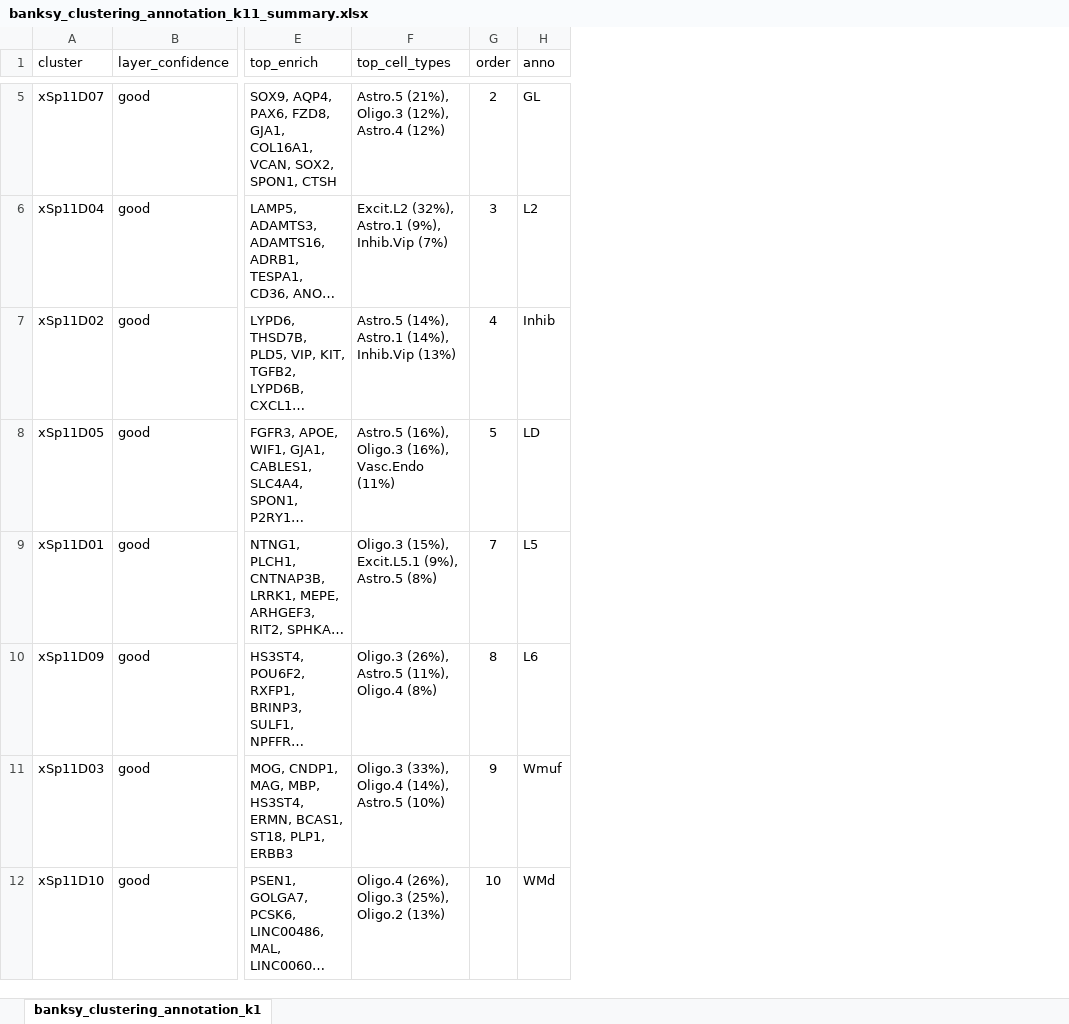
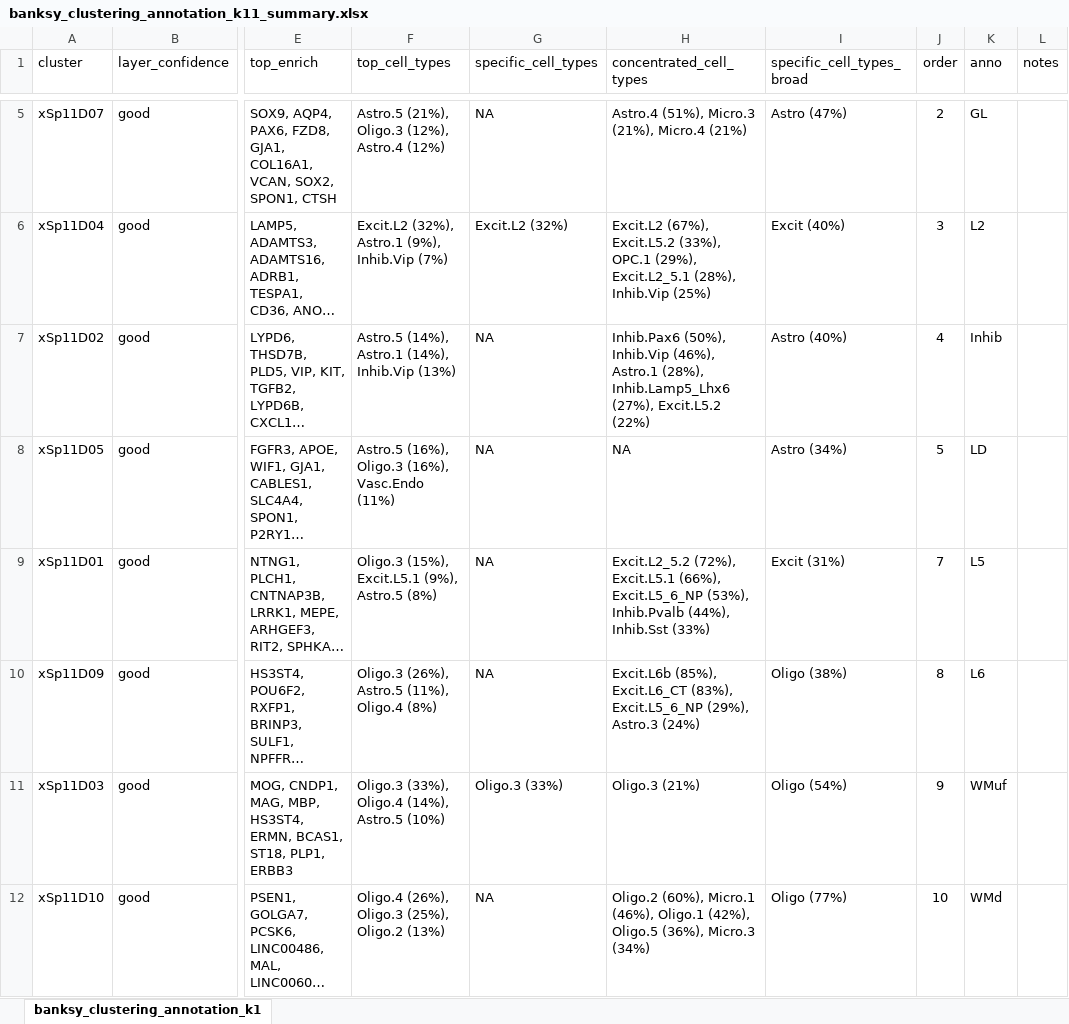
Before and after one commit to LieberInstitute/LFF_spatial_ERC, an Excel workbook: processed-data/21_Xenium/13.1_xenium_compare_bansky_clusters/banksy_clustering_annotation_k11_summary.xlsx, sheet banksy_clustering_annotation_k1, drawn as a sheet; only a part is shown, gaps mark what is left out; long unchanged cells end in …; values as stored, in another font and other column widths than the file's, no borders; addresses are those after the commit; the diff covers the shown part only; the diff names each change by its address in the sheet, - before the commit and + after, or states it on an @@ line.

Commit message:
Fix WM typo

```diff
--- a/processed-data/21_Xenium/13.1_xenium_compare_bansky_clusters/banksy_clustering_annotation_k11_summary.xlsx (sheet banksy_clustering_annotation_k1)
+++ b/processed-data/21_Xenium/13.1_xenium_compare_bansky_clusters/banksy_clustering_annotation_k11_summary.xlsx (sheet banksy_clustering_annotation_k1)
+column G (specific_cell_types), rows 5-12: NA | Excit.L2 (32%) | NA | NA | NA | NA | Oligo.3 (33%) | NA
+column H (concentrated_cell_types), rows 5-12: Astro.4 (51%), Micro.3 (21%), Micro.4 (21%) | Excit.L2 (67%), Excit.L5.2 (33%), OPC.1 (29%), Excit.L2_5.1 (28%), Inhib.Vip (25%) | Inhib.Pax6 (50%), Inhib.Vip (46%), Astro.1 (28%), Inhib.Lamp5_Lhx6 (27%), Excit.L5.2 (22%) | NA | Excit.L2_5.2 (72%), Excit.L5.1 (66%), Excit.L5_6_NP (53%), Inhib.Pvalb (44%), Inhib.Sst (33%) | Excit.L6b (85%), Excit.L6_CT (83%), Excit.L5_6_NP (29%), Astro.3 (24%) | Oligo.3 (21%) | Oligo.2 (60%), Micro.1 (46%), Oligo.1 (42%), Oligo.5 (36%), Micro.3 (34%)
+column I (specific_cell_types_broad), rows 5-12: Astro (47%) | Excit (40%) | Astro (40%) | Astro (34%) | Excit (31%) | Oligo (38%) | Oligo (54%) | Oligo (77%)
+column L (notes), empty
-K11 (anno): Wmuf
+K11 (anno): WMuf
```
Also changed, not shown: 1 added row, 1 removed row and 2 edited cells elsewhere in this sheet, 2 other files.
